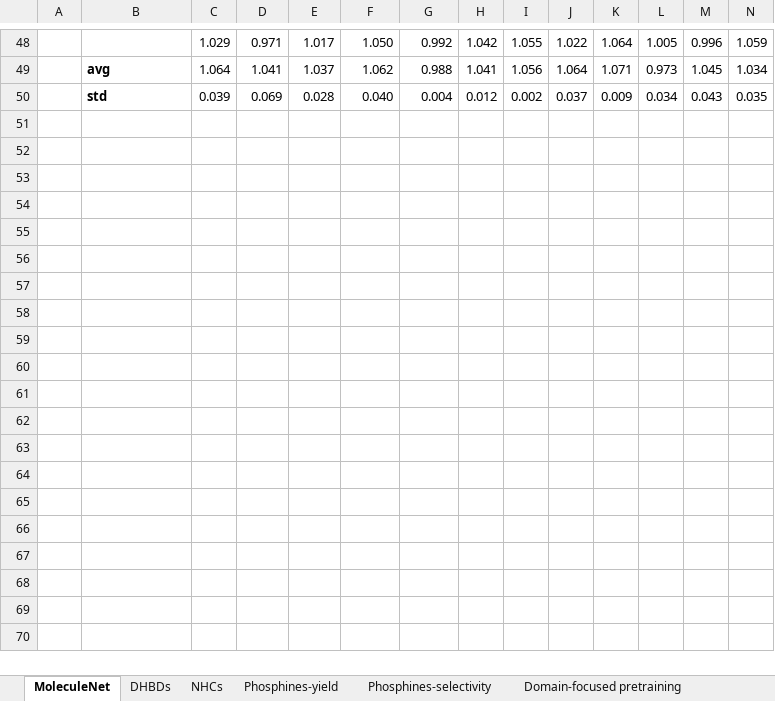
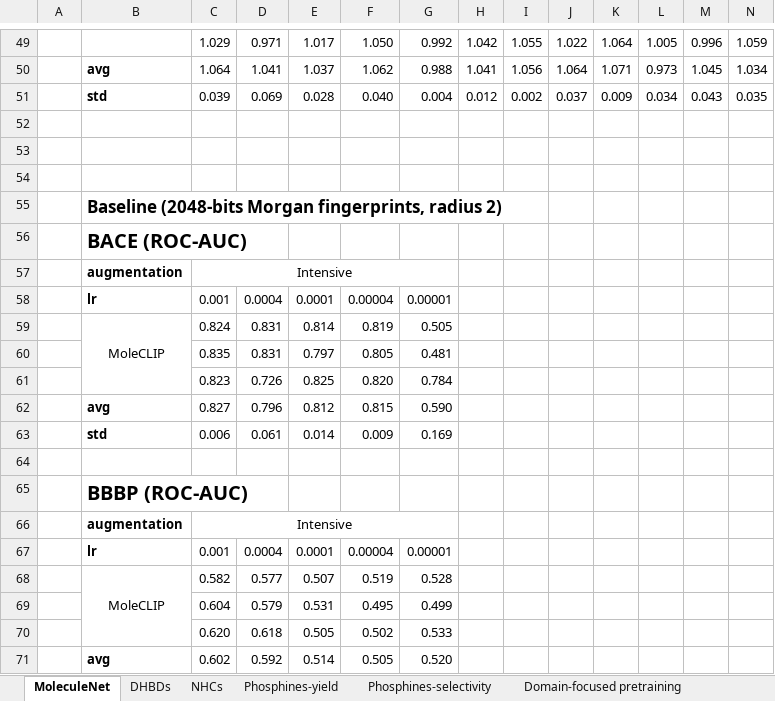
Before and after one commit to Milo-group/MoleCLIP, an Excel workbook: Paper_results/MoleCLIP_full_results.xlsx, sheet MoleculeNet, drawn as a sheet; only a part is shown, gaps mark what is left out; values as stored, in another font and other column widths than the file's, no borders; rows hold the shown columns only; the diff covers the shown part only; the diff names each change by its address in the sheet, - before the commit and + after, or states it on an @@ line.

```diff
--- a/Paper_results/MoleCLIP_full_results.xlsx (sheet MoleculeNet)
+++ b/Paper_results/MoleCLIP_full_results.xlsx (sheet MoleculeNet)
+row 52: (empty)
+row 53: (empty)
+row 54: (empty)
+row 55:  | Baseline (2048-bits Morgan fingerprints, radius 2)
+row 56:  | BACE (ROC-AUC)
+row 57:  | augmentation | Intensive
+row 58:  | lr | 0.001 | 0.0004 | 0.0001 | 0.00004 | 0.00001
+row 59:  | MoleCLIP | 0.824 | 0.831 | 0.814 | 0.819 | 0.505
+row 60:  |  | 0.835 | 0.831 | 0.797 | 0.805 | 0.481
+row 61:  |  | 0.823 | 0.726 | 0.825 | 0.820 | 0.784
+row 62:  | avg | 0.827 | 0.796 | 0.812 | 0.815 | 0.590
+row 63:  | std | 0.006 | 0.061 | 0.014 | 0.009 | 0.169
+row 64: (empty)
+row 65:  | BBBP (ROC-AUC)
+row 66:  | augmentation | Intensive
+row 67:  | lr | 0.001 | 0.0004 | 0.0001 | 0.00004 | 0.00001
+row 68:  | MoleCLIP | 0.582 | 0.577 | 0.507 | 0.519 | 0.528
+row 69:  |  | 0.604 | 0.579 | 0.531 | 0.495 | 0.499
+row 70:  |  | 0.620 | 0.618 | 0.505 | 0.502 | 0.533
+row 71:  | avg | 0.602 | 0.592 | 0.514 | 0.505 | 0.520
```
Also changed, not shown: 20 added rows and 6 edited cells elsewhere in this sheet, sheet Phosphines-selectivity, sheet Phosphines-yield, sheet NHCs, sheet R-replacement, sheet DHBDs, sheet Domain-focused pretraining, formulas that keep their value, 9 other files.
